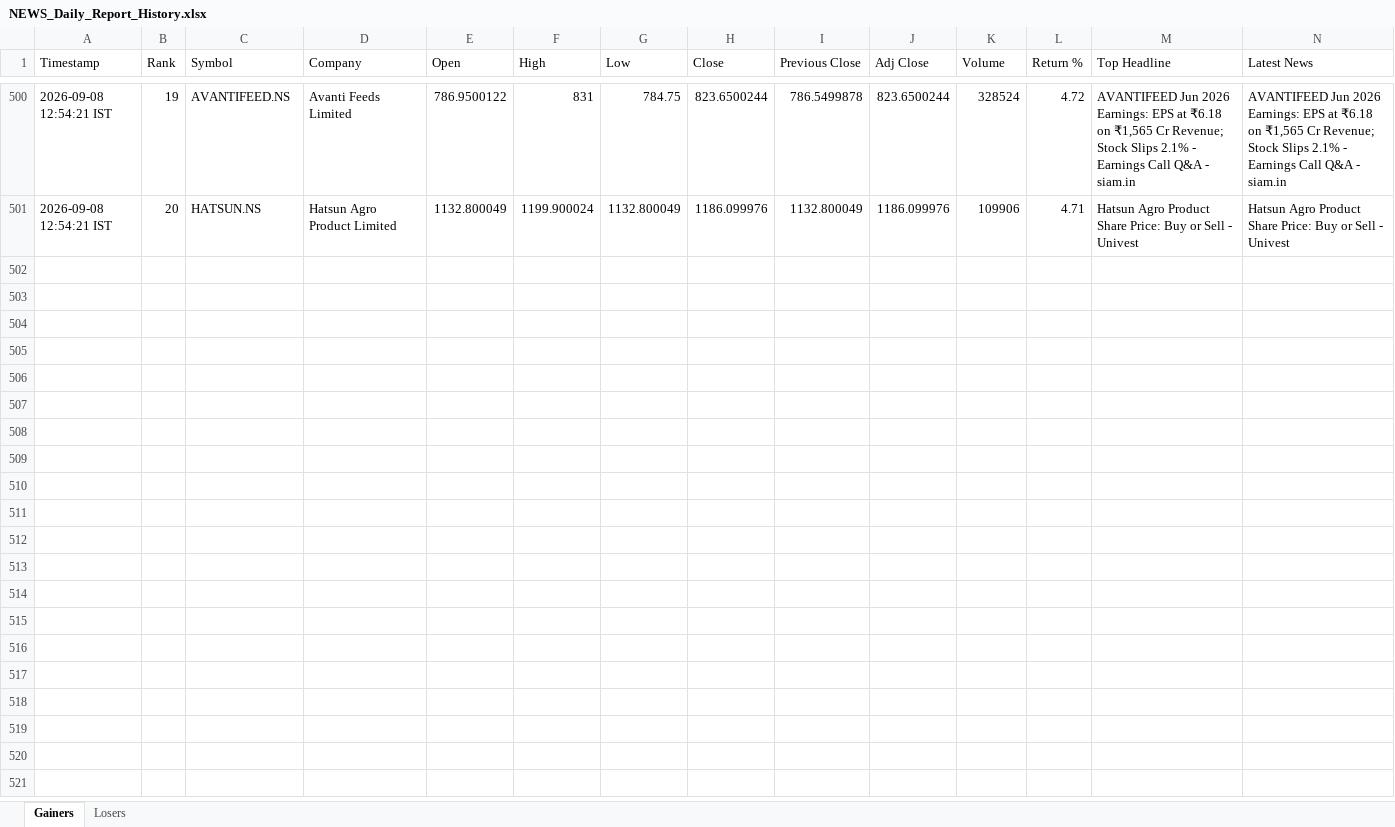
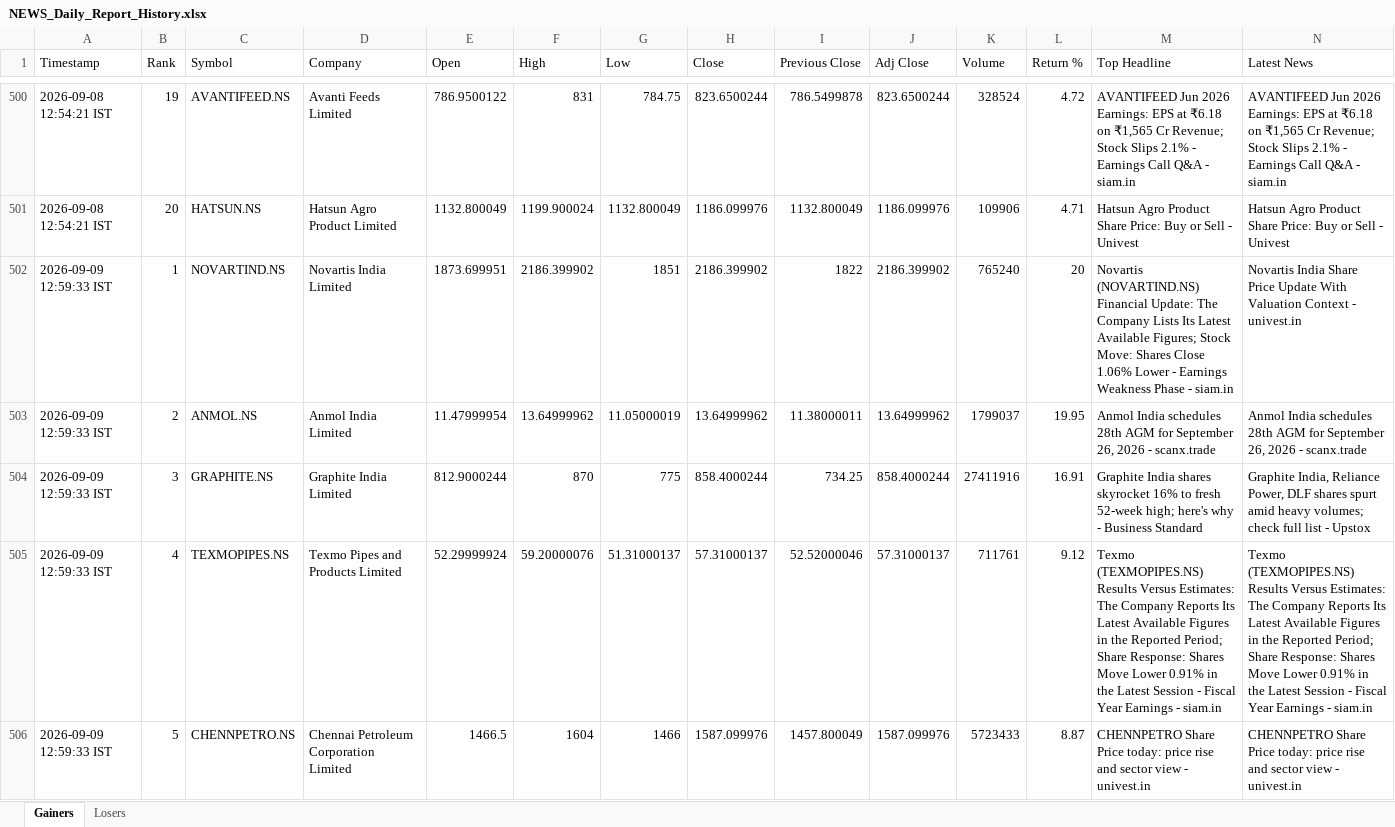
Before and after one commit to PavanSaiNekkala/News_Dividend_Fetcher, an Excel workbook: NEWS_Daily_Report/output/history/NEWS_Daily_Report_History.xlsx, sheet Gainers, drawn as a sheet; only a part is shown, gaps mark what is left out; values as stored, in another font and other column widths than the file's, no borders; rows hold the shown columns only; the diff covers the shown part only; the diff names each change by its address in the sheet, - before the commit and + after, or states it on an @@ line.

```diff
--- a/NEWS_Daily_Report/output/history/NEWS_Daily_Report_History.xlsx (sheet Gainers)
+++ b/NEWS_Daily_Report/output/history/NEWS_Daily_Report_History.xlsx (sheet Gainers)
+row 502: 2026-09-09 12:59:33 IST | 1 | NOVARTIND.NS | Novartis India Limited | 1873.699951 | 2186.399902 | 1851 | 2186.399902 | 1822 | 2186.399902 | 765240 | 20 | Novartis (NOVARTIND.NS) Financial Update: The Company Lists Its Latest Available Figures; Stock Move: Shares Close 1.06% Lower - Earnings Weakness Phase - siam.in | Novartis India Share Price Update With Valuation Context - univest.in
+row 503: 2026-09-09 12:59:33 IST | 2 | ANMOL.NS | Anmol India Limited | 11.47999954 | 13.64999962 | 11.05000019 | 13.64999962 | 11.38000011 | 13.64999962 | 1799037 | 19.95 | Anmol India schedules 28th AGM for September 26, 2026 - scanx.trade | Anmol India schedules 28th AGM for September 26, 2026 - scanx.trade
+row 504: 2026-09-09 12:59:33 IST | 3 | GRAPHITE.NS | Graphite India Limited | 812.9000244 | 870 | 775 | 858.4000244 | 734.25 | 858.4000244 | 27411916 | 16.91 | Graphite India shares skyrocket 16% to fresh 52-week high; here's why - Business Standard | Graphite India, Reliance Power, DLF shares spurt amid heavy volumes; check full list - Upstox
+row 505: 2026-09-09 12:59:33 IST | 4 | TEXMOPIPES.NS | Texmo Pipes and Products Limited | 52.29999924 | 59.20000076 | 51.31000137 | 57.31000137 | 52.52000046 | 57.31000137 | 711761 | 9.12 | Texmo (TEXMOPIPES.NS) Results Versus Estimates: The Company Reports Its Latest Available Figures in the Reported Period; Share Response: Shares Move Lower 0.91% in the Latest Session - Fiscal Year Earnings - siam.in | Texmo (TEXMOPIPES.NS) Results Versus Estimates: The Company Reports Its Latest Available Figures in the Reported Period; Share Response: Shares Move Lower 0.91% in the Latest Session - Fiscal Year Earnings - siam.in
+row 506: 2026-09-09 12:59:33 IST | 5 | CHENNPETRO.NS | Chennai Petroleum Corporation Limited | 1466.5 | 1604 | 1466 | 1587.099976 | 1457.800049 | 1587.099976 | 5723433 | 8.87 | CHENNPETRO Share Price today: price rise and sector view - univest.in | CHENNPETRO Share Price today: price rise and sector view - univest.in
```
Also changed, not shown: 15 added rows elsewhere in this sheet, sheet Losers, NEWS_Daily_Report/output/latest/NEWS_Daily_Report.xlsx.
